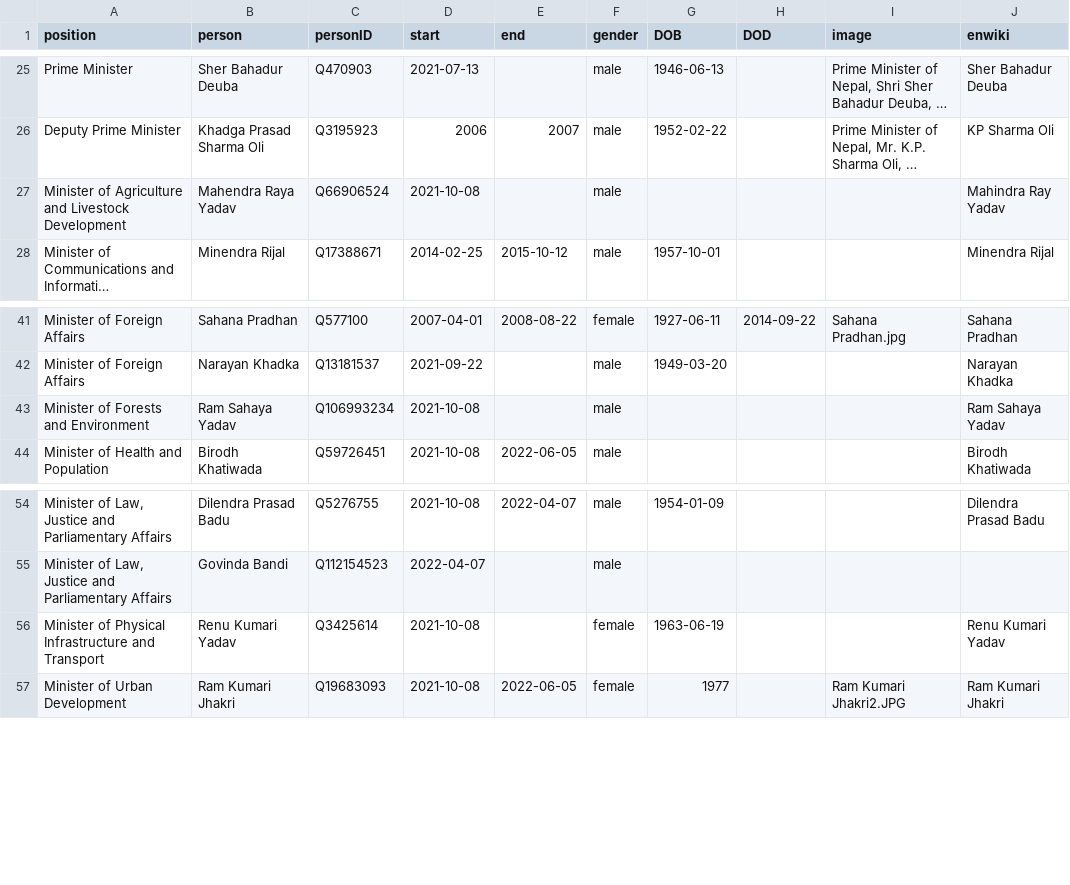
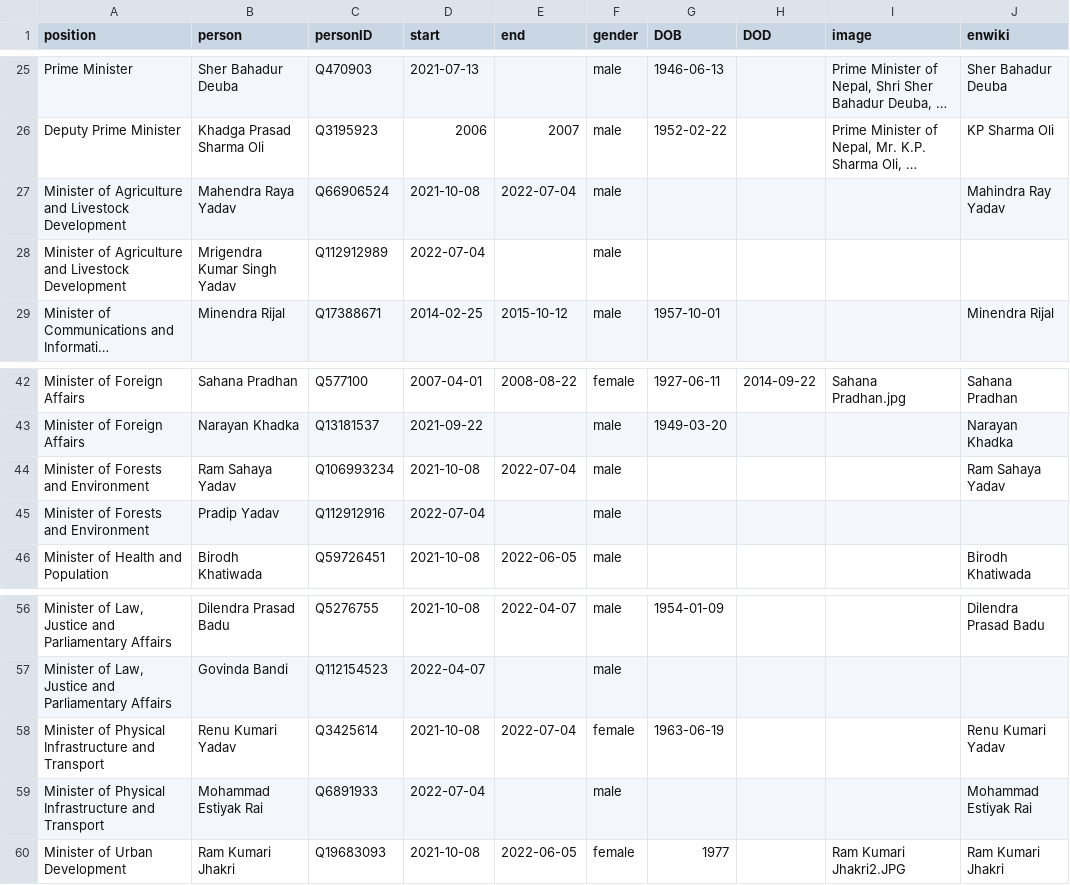
Before and after one commit to every-politician-scrapers/nepal-ministers, a CSV file: html/holders21.csv, drawn as a sheet; only a part is shown, gaps mark what is left out; long unchanged cells end in …; addresses are those after the commit; the diff names each change by its address in the sheet, - before the commit and + after, or states it on an @@ line.

```diff
--- a/html/holders21.csv
+++ b/html/holders21.csv
-E27 (end): (empty)
+E27 (end): 2022-07-04
+row 28: Minister of Agriculture and Livestock Development | Mrigendra Kumar Singh Yadav | Q112912989 | 2022-07-04 |  | male
-E44 (end): (empty)
+E44 (end): 2022-07-04
+row 45: Minister of Forests and Environment | Pradip Yadav | Q112912916 | 2022-07-04 |  | male
-E58 (end): (empty)
+E58 (end): 2022-07-04
+row 59: Minister of Physical Infrastructure and Transport | Mohammad Estiyak Rai | Q6891933 | 2022-07-04 |  | male |  |  |  | Mohammad Estiyak Rai
```
Also changed, not shown: html/current.csv, 1 other file.
